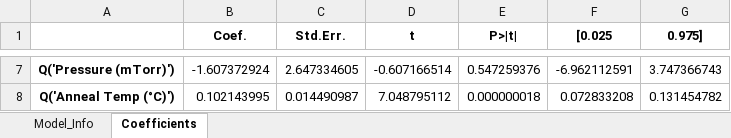
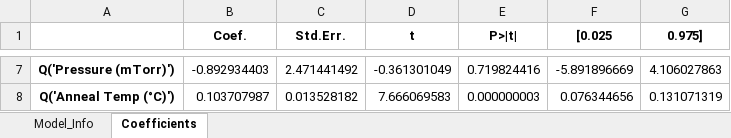
Before and after one commit to Chris1504-fdz/DMREF, an Excel workbook: output/ols_model_summary.xlsx, sheet Coefficients, drawn as a sheet; only a part is shown, gaps mark what is left out; values as stored, in another font and other column widths than the file's, no borders; the diff covers the shown part only; the diff names each change by its address in the sheet, - before the commit and + after, or states it on an @@ line.

```diff
--- a/output/ols_model_summary.xlsx (sheet Coefficients)
+++ b/output/ols_model_summary.xlsx (sheet Coefficients)
-B7 (Coef.): -1.607372924
+B7 (Coef.): -0.892934403
-C7 (Std.Err.): 2.647334605
+C7 (Std.Err.): 2.471441492
-D7 (t): -0.607166514
+D7 (t): -0.361301049
-E7 (P>|t|): 0.547259376
+E7 (P>|t|): 0.719824416
-F7 ([0.025): -6.962112591
+F7 ([0.025): -5.891896669
-G7 (0.975]): 3.747366743
+G7 (0.975]): 4.106027863
-B8 (Coef.): 0.102143995
+B8 (Coef.): 0.103707987
-C8 (Std.Err.): 0.014490987
+C8 (Std.Err.): 0.013528182
-D8 (t): 7.048795112
+D8 (t): 7.666069583
-E8 (P>|t|): 0.000000018
+E8 (P>|t|): 0.000000003
-F8 ([0.025): 0.072833208
+F8 ([0.025): 0.076344656
-G8 (0.975]): 0.131454782
+G8 (0.975]): 0.131071319
```
Also changed, not shown: 30 edited cells elsewhere in this sheet, sheet Model_Info, output/anova_all_2way_interactions.xlsx, output/anova_no_high_cooksd.xlsx, 36 other files.
